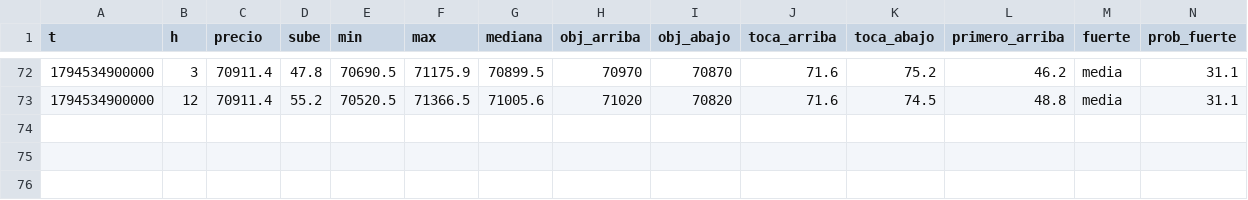
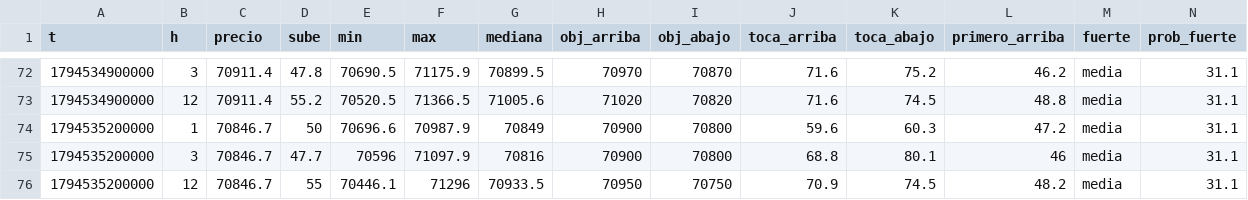
Before and after one commit to DiegoAdrian97/BTCAnalyzer, a CSV file: historial/BTC/5m/2026-11-13.csv, drawn as a sheet; only a part is shown, gaps mark what is left out; rows hold the shown columns only; the diff names each change by its address in the sheet, - before the commit and + after, or states it on an @@ line.

Commit message:
historial: 1 archivos

```diff
--- a/historial/BTC/5m/2026-11-13.csv
+++ b/historial/BTC/5m/2026-11-13.csv
+row 74: 1794535200000 | 1 | 70846.7 | 50 | 70696.6 | 70987.9 | 70849 | 70900 | 70800 | 59.6 | 60.3 | 47.2 | media | 31.1
+row 75: 1794535200000 | 3 | 70846.7 | 47.7 | 70596 | 71097.9 | 70816 | 70900 | 70800 | 68.8 | 80.1 | 46 | media | 31.1
+row 76: 1794535200000 | 12 | 70846.7 | 55 | 70446.1 | 71296 | 70933.5 | 70950 | 70750 | 70.9 | 74.5 | 48.2 | media | 31.1
```
